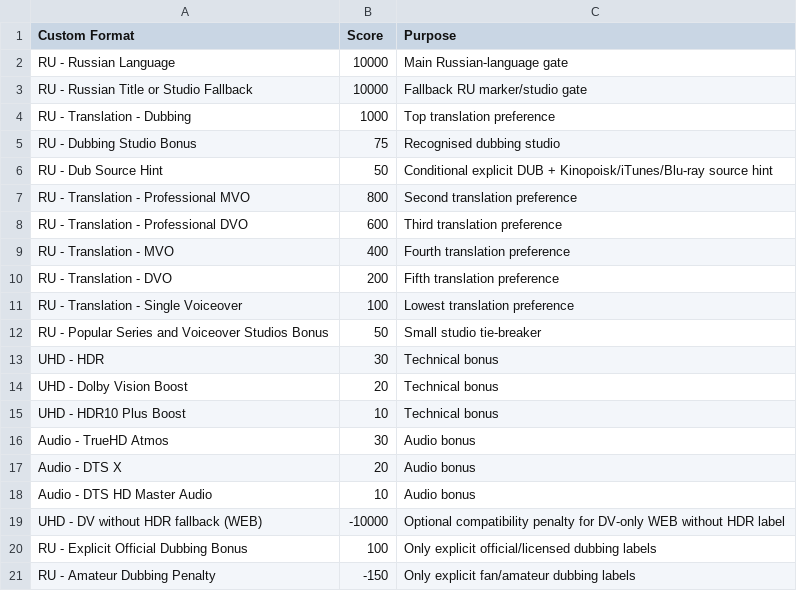
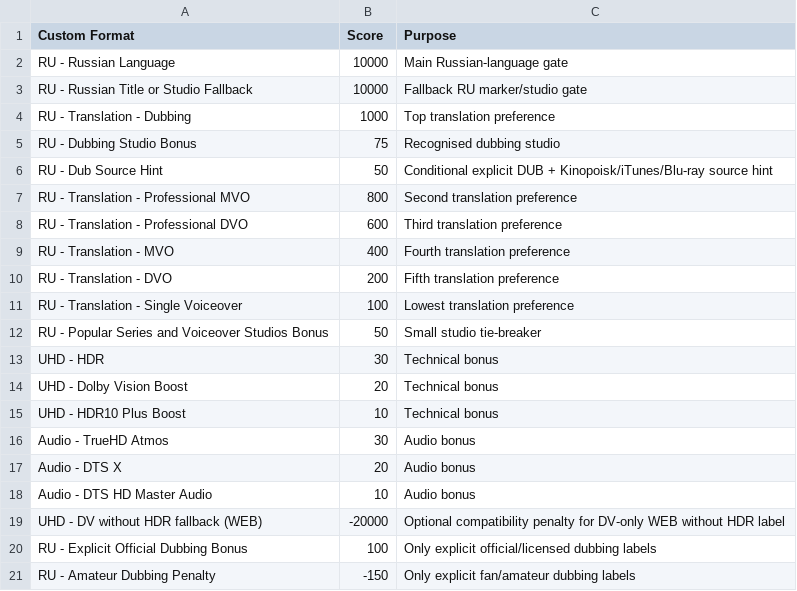
Before and after one commit to punisher89/custom-formats-radarr-sonarr, a CSV file: Russian-Custom-Formats-Dub-Priority/scores.csv, drawn as a sheet.

```diff
--- a/Russian-Custom-Formats-Dub-Priority/scores.csv
+++ b/Russian-Custom-Formats-Dub-Priority/scores.csv
@@ -18,3 +18,3 @@ Custom Format;Score;Purpose
 "Audio - DTS HD Master Audio";"10";"Audio bonus"
-"UHD - DV without HDR fallback (WEB)";"-10000";"Optional compatibility penalty for DV-only WEB without HDR label"
+"UHD - DV without HDR fallback (WEB)";"-20000";"Optional compatibility penalty for DV-only WEB without HDR label"
 "RU - Explicit Official Dubbing Bonus";"100";"Only explicit official/licensed dubbing labels"
```
Also changed, not shown: 4 other files.
